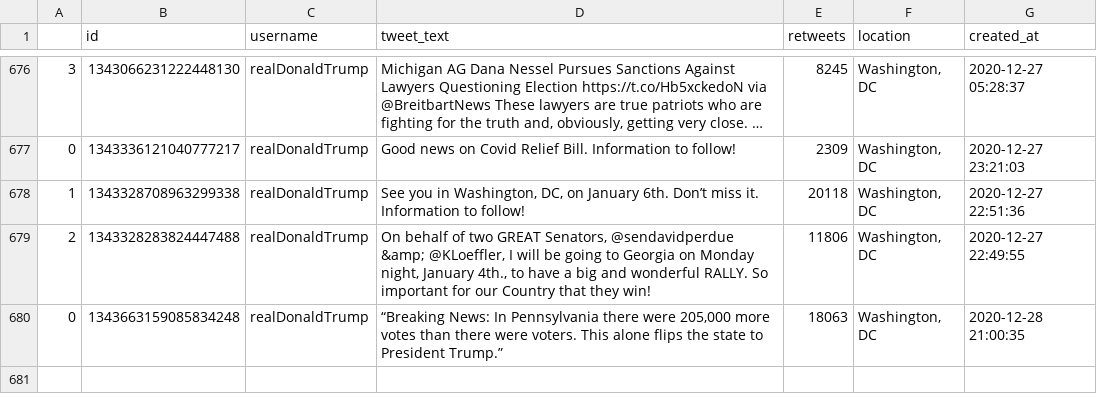
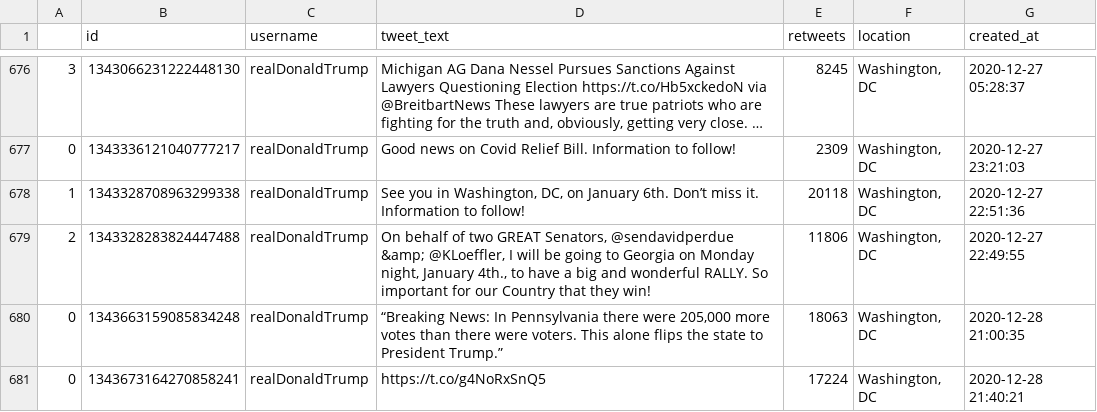
Before and after one commit to joshkraft/daily-candidate-tweets, a CSV file: data/realDonaldTrump/data.csv, drawn as a sheet; only a part is shown, gaps mark what is left out; long unchanged cells end in …; the diff names each change by its address in the sheet, - before the commit and + after, or states it on an @@ line.

Commit message:
Latest data: Mon Dec 28 22:22:06 UTC 2020

```diff
--- a/data/realDonaldTrump/data.csv
+++ b/data/realDonaldTrump/data.csv
+row 681: 0 | 1343673164270858241 | realDonaldTrump | https://t.co/g4NoRxSnQ5 | 17224 | Washington, DC | 2020-12-28 21:40:21
```
Also changed, not shown: 1 other file.
